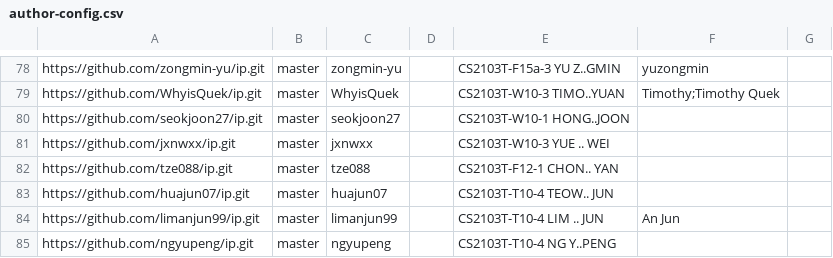
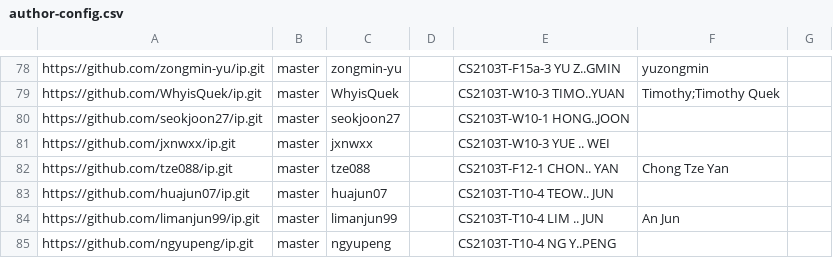
Before and after one commit to nus-cs2103-AY2526S1/ip-dashboard, a CSV file: config/author-config.csv, drawn as a sheet; only a part is shown, gaps mark what is left out.

Commit message:
Update configs

```diff
--- a/config/author-config.csv
+++ b/config/author-config.csv
@@ -81,3 +81,3 @@ https://github.com/seokjoon27/ip.git,master,seokjoon27,,CS2103T-W10-1 HONG..JOON
 https://github.com/jxnwxx/ip.git,master,jxnwxx,,CS2103T-W10-3 YUE .. WEI,,
-https://github.com/tze088/ip.git,master,tze088,,CS2103T-F12-1 CHON.. YAN,,
+https://github.com/tze088/ip.git,master,tze088,,CS2103T-F12-1 CHON.. YAN,Chong Tze Yan,
 https://github.com/huajun07/ip.git,master,huajun07,,CS2103T-T10-4 TEOW.. JUN,,
```
